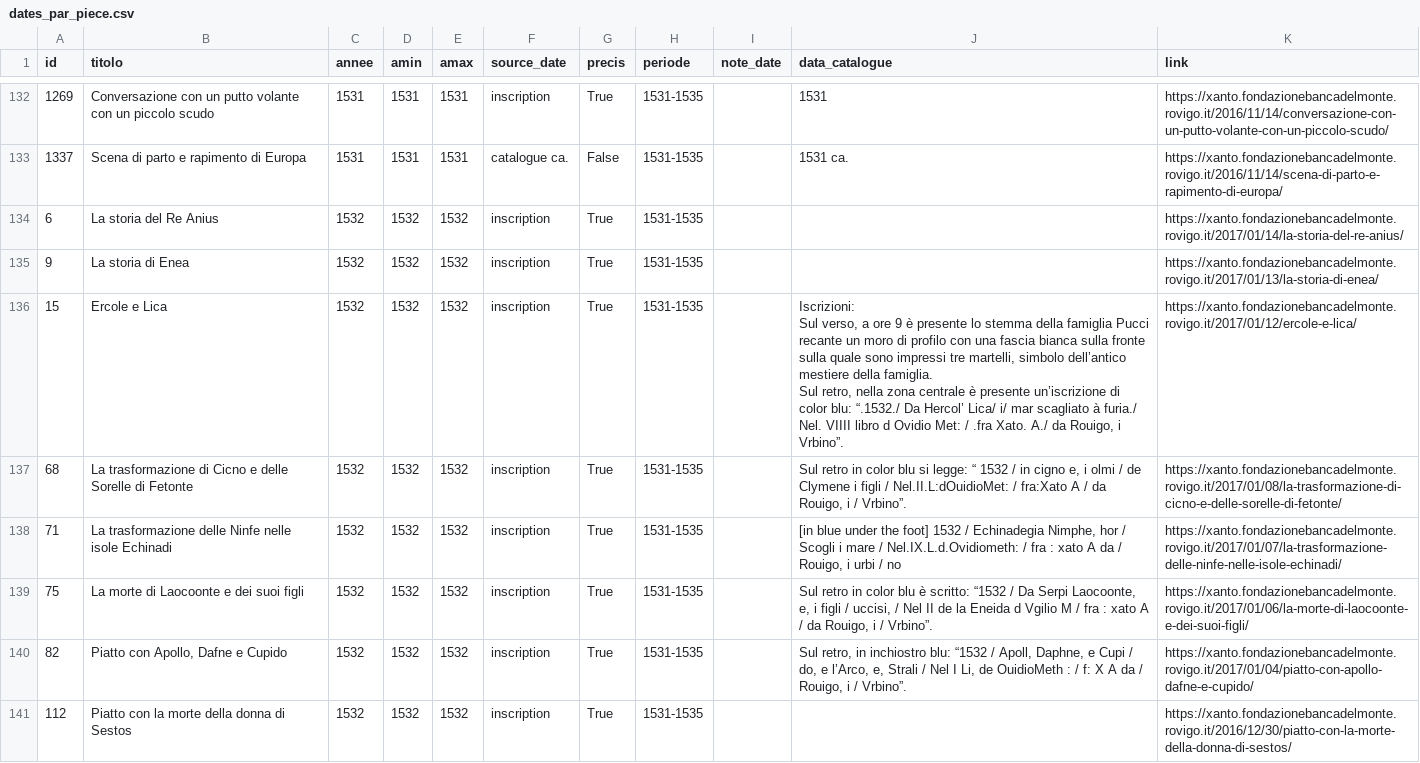
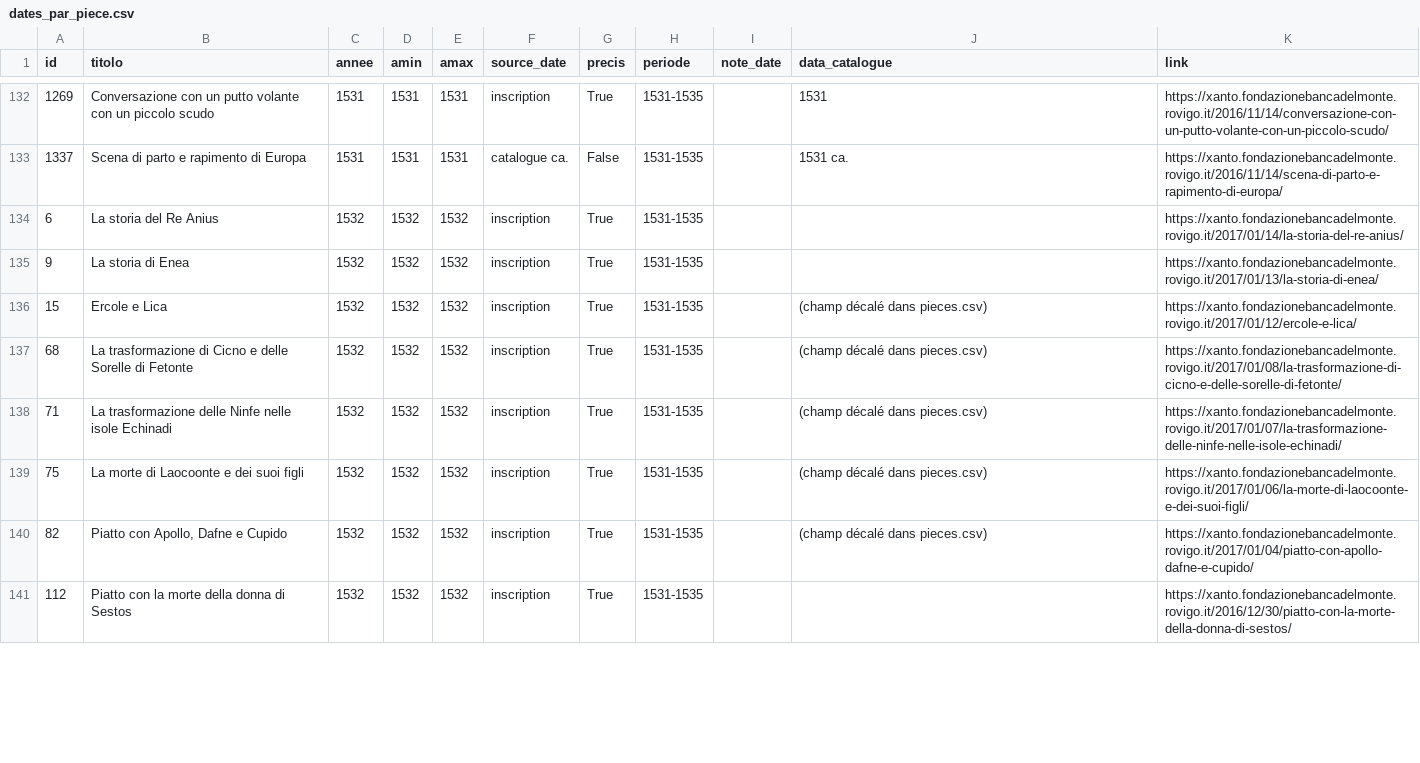
Before and after one commit to maribakulj/xanto, a CSV file: analyses/t-dates/dates_par_piece.csv, drawn as a sheet; only a part is shown, gaps mark what is left out; ↵ is a line break in a cell; the diff covers the shown part only; the diff names each change by its address in the sheet, - before the commit and + after, or states it on an @@ line.

```diff
--- a/analyses/t-dates/dates_par_piece.csv
+++ b/analyses/t-dates/dates_par_piece.csv
-J136 (data_catalogue): Iscrizioni: ↵ Sul verso, a ore 9 è presente lo stemma della famiglia Pucci recante un moro di profilo con una fascia bianca sulla fronte sulla quale sono impressi tre martelli, simbolo dell’antico mestiere della famiglia. ↵ Sul retro, nella zona centrale è presente un’iscrizione di color blu: “.1532./ Da Hercol’ Lica/ i/ mar scagliato à furia./ Nel. VIIII libro d Ovidio Met: / .fra Xato. A./ da Rouigo, i Vrbino”.
+J136 (data_catalogue): (champ décalé dans pieces.csv)
-J137 (data_catalogue): Sul retro in color blu si legge: “ 1532 / in cigno e, i olmi / de Clymene i figli / Nel.II.L:dOuidioMet: / fra:Xato A / da Rouigo, i / Vrbino”.
+J137 (data_catalogue): (champ décalé dans pieces.csv)
-J138 (data_catalogue): [in blue under the foot] 1532 / Echinadegia Nimphe, hor / Scogli i mare / Nel.IX.L.d.Ovidiometh: / fra : xato A da / Rouigo, i urbi / no
+J138 (data_catalogue): (champ décalé dans pieces.csv)
-J139 (data_catalogue): Sul retro in color blu è scritto: “1532 / Da Serpi Laocoonte, e, i figli / uccisi, / Nel II de la Eneida d Vgilio M / fra : xato A / da Rouigo, i / Vrbino”.
+J139 (data_catalogue): (champ décalé dans pieces.csv)
-J140 (data_catalogue): Sul retro, in inchiostro blu: “1532 / Apoll, Daphne, e Cupi / do, e l’Arco, e, Strali / Nel I Li, de OuidioMeth : / f: X A da / Rouigo, i / Vrbino”.
+J140 (data_catalogue): (champ décalé dans pieces.csv)
```
Also changed, not shown: 33 edited cells elsewhere in this file, analyses/t-inversion/mentions_non_rattachees.csv, 39 other files.
